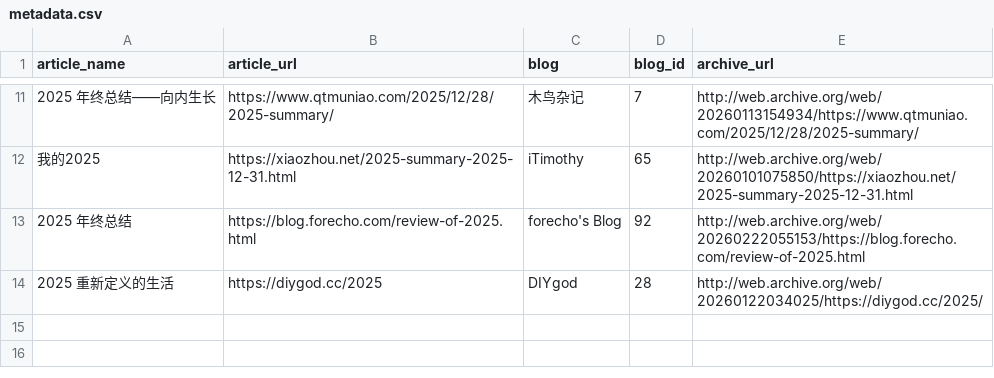
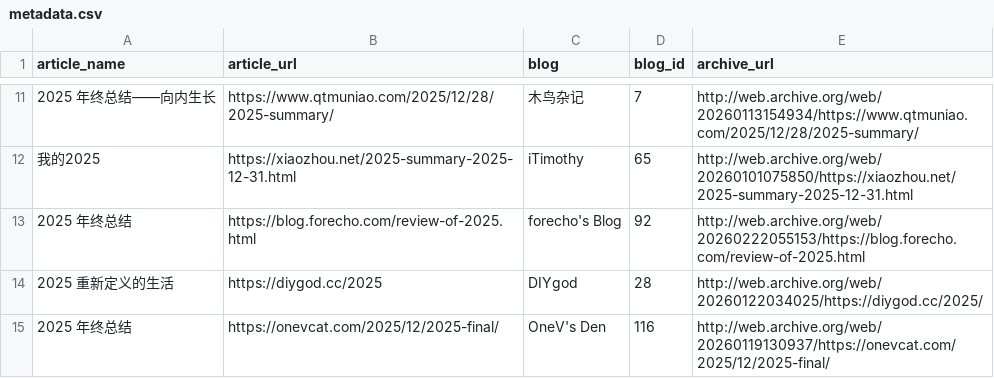
Before and after one commit to saveweb/review-2025, a CSV file: metadata.csv, drawn as a sheet; only a part is shown, gaps mark what is left out; the diff names each change by its address in the sheet, - before the commit and + after, or states it on an @@ line.

```diff
--- a/metadata.csv
+++ b/metadata.csv
+row 15: 2025 年终总结 | https://onevcat.com/2025/12/2025-final/ | OneV's Den | 116 | http://web.archive.org/web/20260119130937/https://onevcat.com/2025/12/2025-final/
```
